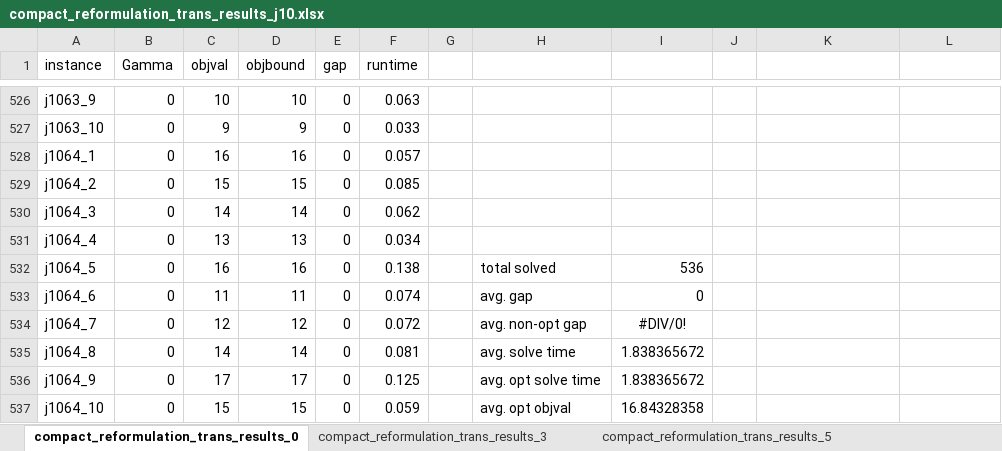
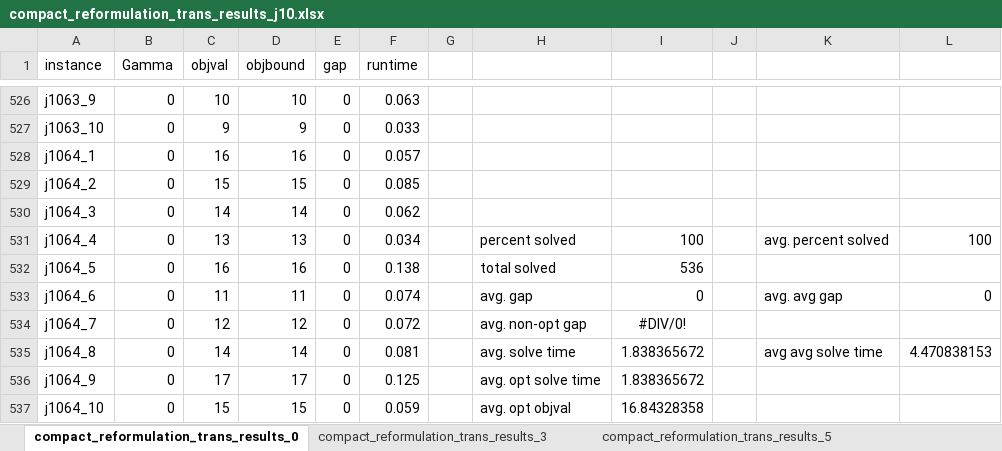
Before and after one commit to boldm1/robust-mrcpsp, an Excel workbook: code/results/storm_j10_7200/compact_reformulation_trans_results_j10.xlsx, sheet compact_reformulation_trans_results_0, drawn as a sheet; only a part is shown, gaps mark what is left out; values as stored, in another font and other column widths than the file's, no borders; the diff names each change by its address in the sheet, - before the commit and + after, or states it on an @@ line.

```diff
--- a/code/results/storm_j10_7200/compact_reformulation_trans_results_j10.xlsx (sheet compact_reformulation_trans_results_0)
+++ b/code/results/storm_j10_7200/compact_reformulation_trans_results_j10.xlsx (sheet compact_reformulation_trans_results_0)
-H531: (empty)
+H531: percent solved
-I531: (empty)
+I531: 100
-K531: (empty)
+K531: avg. percent solved
-L531: (empty)
+L531: 100
-K533: (empty)
+K533: avg. avg gap
-L533: (empty)
+L533: 0
-K535: (empty)
+K535: avg avg solve time
-L535: (empty)
+L535: 4.470838153
```
Also changed, not shown: sheet compact_reformulation_trans_results_3, sheet compact_reformulation_trans_results_5, sheet compact_reformulation_trans_results_7, code/results/storm_j10_7200/benders_results_j10.xlsx, code/results/storm_j20_7200/benders_results_j20.xlsx, 6 other files.
